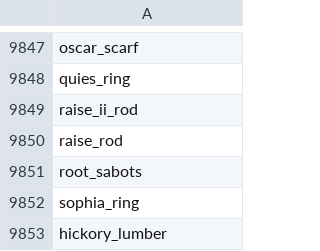
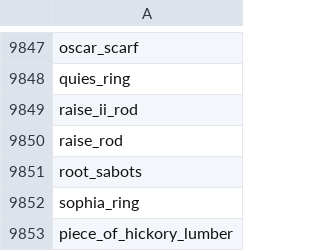
Before and after one commit to triple-lariat/edenAHcheckerPY, a CSV file: data/market_items.csv, drawn as a sheet; only a part is shown, gaps mark what is left out.

Commit message:
Update market_items.csv

```diff
--- a/data/market_items.csv
+++ b/data/market_items.csv
@@ -9852,2 +9852,2 @@ root_sabots
 sophia_ring
-hickory_lumber
+piece_of_hickory_lumber
```
